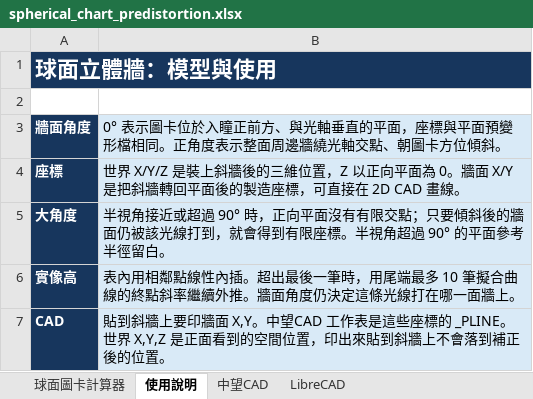
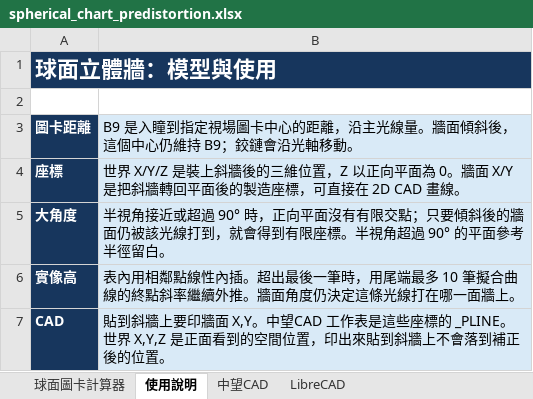
Before and after one commit to Higanbana-TW/Optics, an Excel workbook: spherical_chart_predistortion.xlsx, sheet 使用說明, drawn as a sheet; values as stored, in another font and other column widths than the file's, no borders; charts and pictures not drawn; removed rows and columns are numbered as before the commit, all else as after; the diff names each change by its address in the sheet, - before the commit and + after, or states it on an @@ line.

```diff
--- a/spherical_chart_predistortion.xlsx (sheet 使用說明)
+++ b/spherical_chart_predistortion.xlsx (sheet 使用說明)
-row 3: 牆面角度 | 0° 表示圖卡位於入瞳正前方、與光軸垂直的平面，座標與平面預變形檔相同。正角度表示整面周邊牆繞光軸交點、朝圖卡方位傾斜。
+row 3: 圖卡距離 | B9 是入瞳到指定視場圖卡中心的距離，沿主光線量。牆面傾斜後，這個中心仍維持 B9；鉸鏈會沿光軸移動。
```
Also changed, not shown: sheet 球面圖卡計算器, 1 other file.
